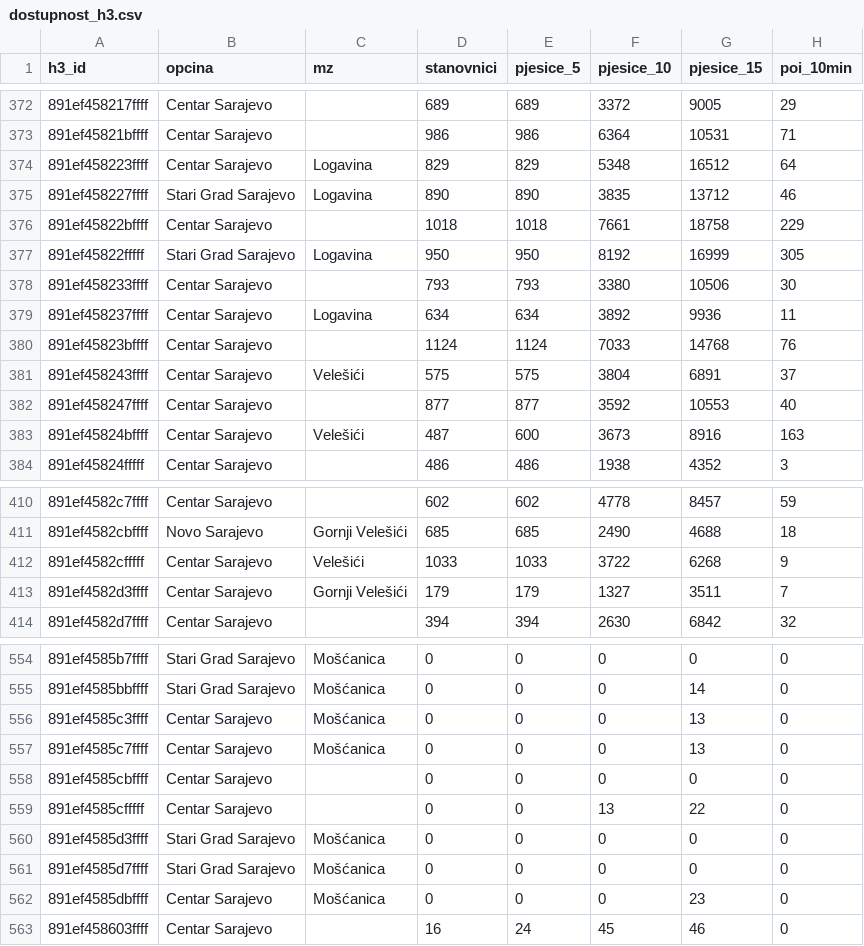
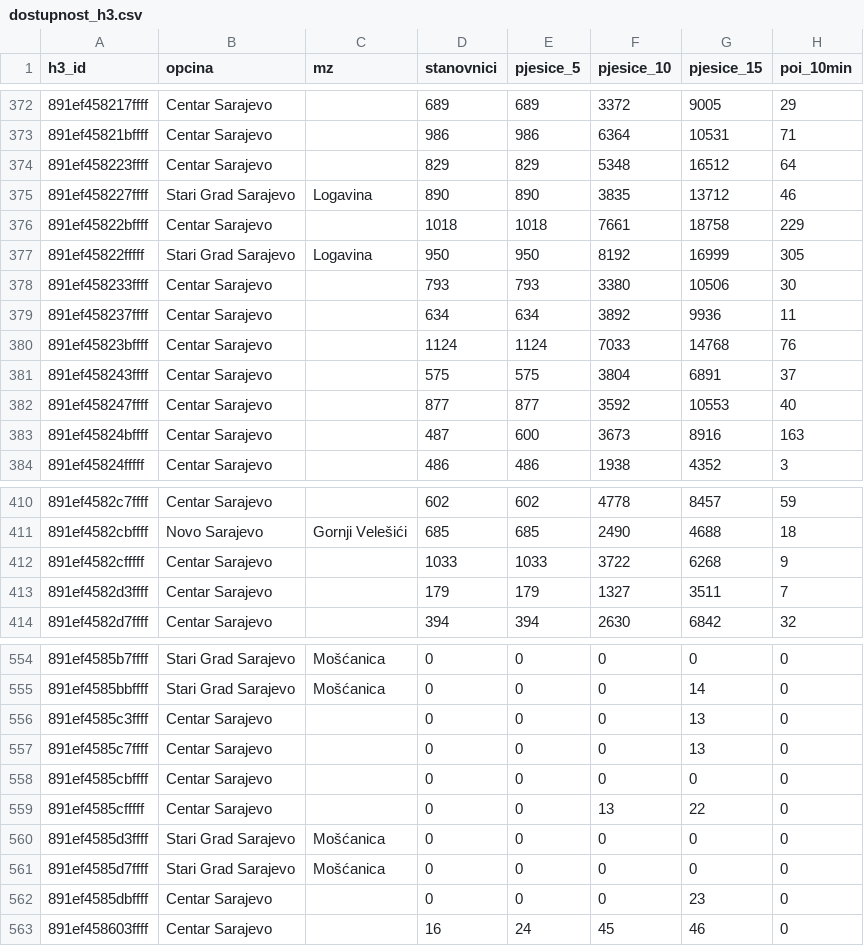
Before and after one commit to azurk98/test1, a CSV file: sarajevo-stanovnici/out/dostupnost_h3.csv, drawn as a sheet; only a part is shown, gaps mark what is left out; the diff covers the shown part only; the diff names each change by its address in the sheet, - before the commit and + after, or states it on an @@ line.

```diff
--- a/sarajevo-stanovnici/out/dostupnost_h3.csv
+++ b/sarajevo-stanovnici/out/dostupnost_h3.csv
-C374 (mz): Logavina
+C374 (mz): (empty)
-C379 (mz): Logavina
+C379 (mz): (empty)
-C381 (mz): Velešići
+C381 (mz): (empty)
-C383 (mz): Velešići
+C383 (mz): (empty)
-C412 (mz): Velešići
+C412 (mz): (empty)
-C413 (mz): Gornji Velešići
+C413 (mz): (empty)
-C556:C557 (mz): Mošćanica
+C556:C557 (mz): (empty)
-C562 (mz): Mošćanica
+C562 (mz): (empty)
```
Also changed, not shown: 34 edited cells elsewhere in this file, sarajevo-stanovnici/out/supermarket_kandidati.csv, 14 other files.
